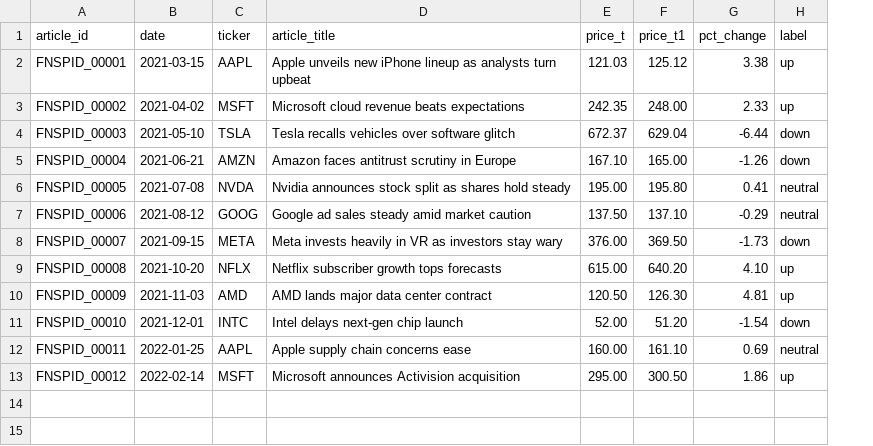
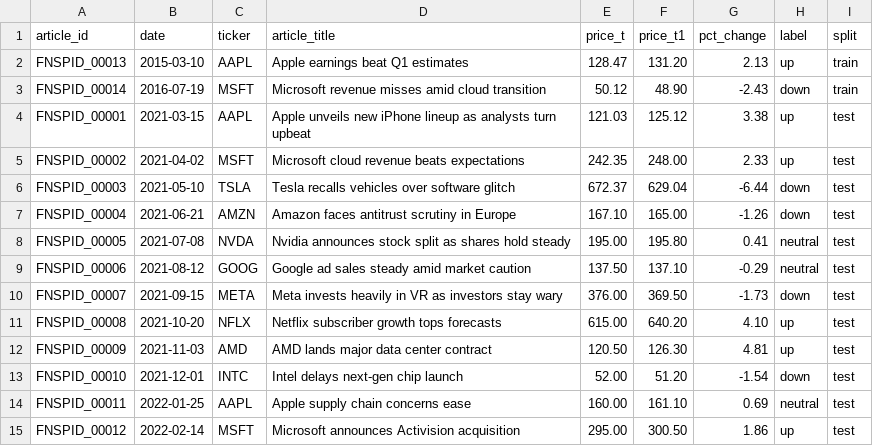
Before and after one commit to njaltran/NLP_lab, a CSV file: mock_data/processed_data.csv, drawn as a sheet; addresses are those after the commit; the diff names each change by its address in the sheet, - before the commit and + after, or states it on an @@ line.

Commit message:
feat(classifier): split filtering, fine-tuned model support, LLM rewrite, finetune script
- classifier_template.py: new standalone template (real Python, readable directly)
- nadi_classifier.py: generate_code reads template and substitutes 4 constants;
  uses Ollama LLM to rewrite classifier.py from Sabina's code_notes on retune cycles
- finetune_finbert.py: one-time fine-tuning script on split=train rows, saves
  best-val weights to outputs/finbert_finetuned/, emits finetune_report.json
- mock_data/processed_data.csv: add split column + 2 train rows + missing rows 10-12
- docs/data_contracts.md: document split column in Handoff 1
- tests/test_classifier.py: add split-filtering assertion on generated template code

```diff
--- a/mock_data/processed_data.csv
+++ b/mock_data/processed_data.csv
+column I (split), rows 4-15: all test
+row 2: FNSPID_00013 | 2015-03-10 | AAPL | Apple earnings beat Q1 estimates | 128.47 | 131.20 | 2.13 | up | train
+row 3: FNSPID_00014 | 2016-07-19 | MSFT | Microsoft revenue misses amid cloud transition | 50.12 | 48.90 | -2.43 | down | train
```
Also changed, not shown: 5 other files.
